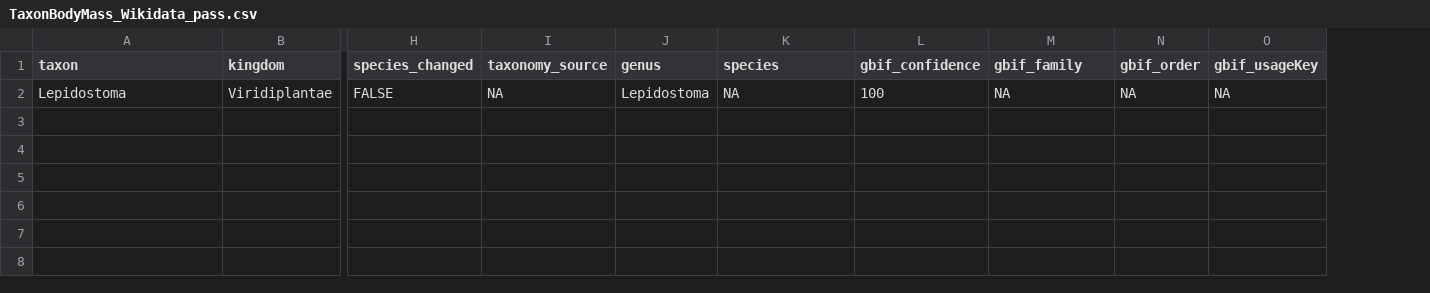
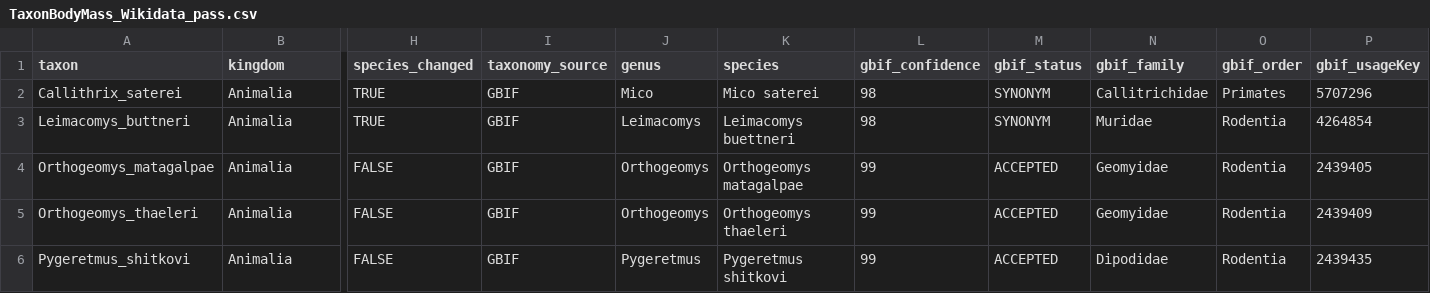
Before and after one commit to TaxonBodyMassML/TaxonBodyMass_DB, a CSV file: sources/passes/TaxonBodyMass_Wikidata_pass.csv, drawn as a sheet; only a part is shown, gaps mark what is left out; removed rows and columns are numbered as before the commit, all else as after; rows hold the shown columns only; the diff names each change by its address in the sheet, - before the commit and + after, or states it on an @@ line.

Commit message:
Regenerate the outputs with the EltonTraits mammals (#65)
3,773 mammal species now carry Wilman_etal_2014 (3,250 collapse into
Smith_2003, 318 into Jones_2009, 186 independent); 3 species gained
(Leimacomys buttneri, Orthogeomys matagalpae, O. thaeleri), 1 lost to the
range filter (Lagothrix lagotricha: two Ref_165 rows in kilograms), 234
species values and 165 genus means change (at most 0.16 log10). Five new
taxa enriched (cache committed).

```diff
--- a/sources/passes/TaxonBodyMass_Wikidata_pass.csv
+++ b/sources/passes/TaxonBodyMass_Wikidata_pass.csv
+column M (gbif_status), empty
-row 2: Lepidostoma | Viridiplantae | FALSE | NA | Lepidostoma | NA | 100 | NA | NA | NA
+row 2: Callithrix_saterei | Animalia | TRUE | GBIF | Mico | Mico saterei | 98 | SYNONYM | Callitrichidae | Primates | 5707296
+row 3: Leimacomys_buttneri | Animalia | TRUE | GBIF | Leimacomys | Leimacomys buettneri | 98 | SYNONYM | Muridae | Rodentia | 4264854
+row 4: Orthogeomys_matagalpae | Animalia | FALSE | GBIF | Orthogeomys | Orthogeomys matagalpae | 99 | ACCEPTED | Geomyidae | Rodentia | 2439405
+row 5: Orthogeomys_thaeleri | Animalia | FALSE | GBIF | Orthogeomys | Orthogeomys thaeleri | 99 | ACCEPTED | Geomyidae | Rodentia | 2439409
+row 6: Pygeretmus_shitkovi | Animalia | FALSE | GBIF | Pygeretmus | Pygeretmus shitkovi | 99 | ACCEPTED | Dipodidae | Rodentia | 2439435
```
Also changed, not shown: audit/imputed_rows.csv, 11 other files.
